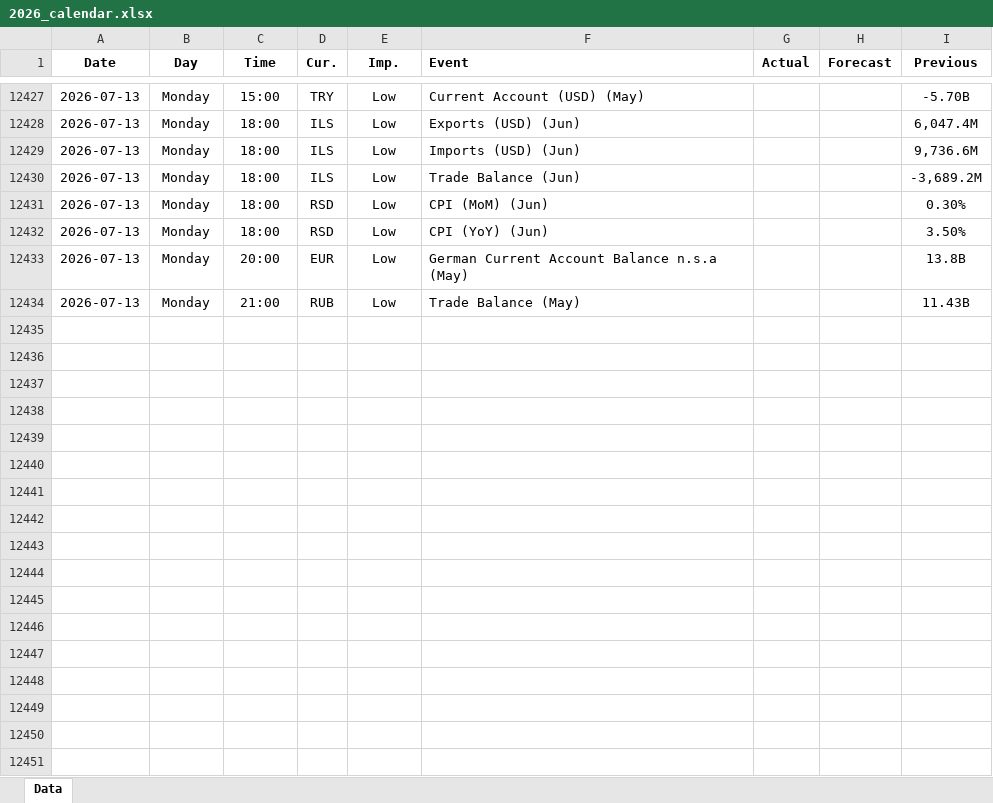
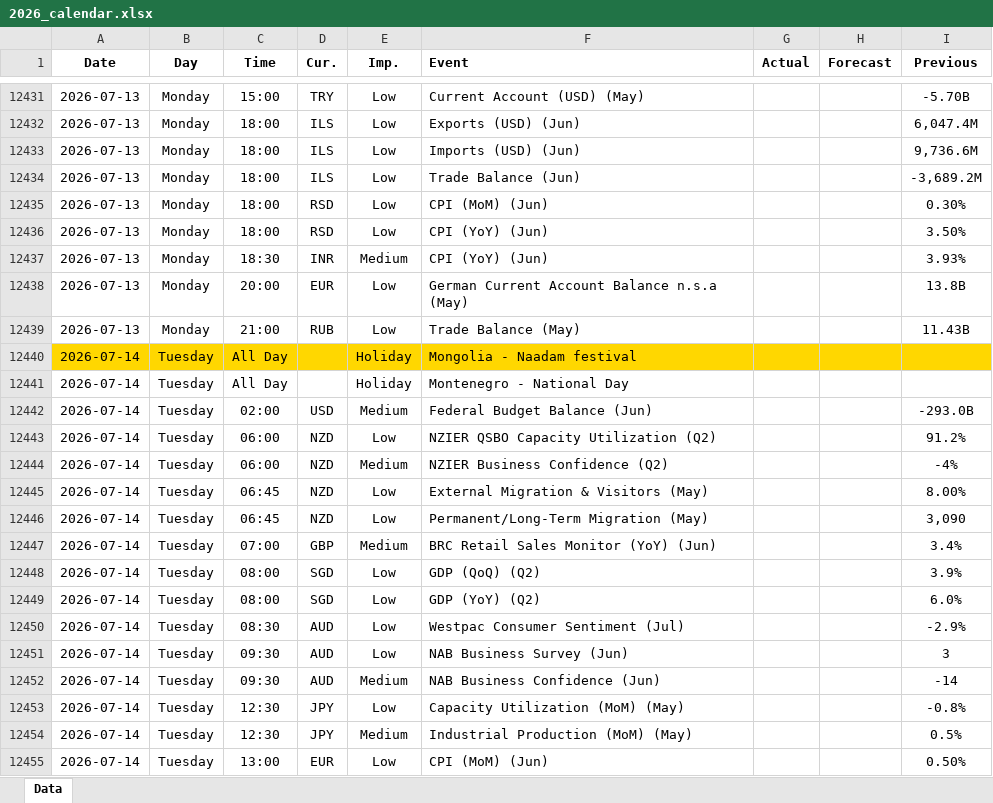
Before and after one commit to yiyousiow000814/XAUUSD-Calendar-Agent, an Excel workbook: data/Economic_Calendar/2026/2026_calendar.xlsx, sheet Data, drawn as a sheet; only a part is shown, gaps mark what is left out; values as stored, in another font and other column widths than the file's, no borders; the diff covers the shown part only; the diff names each change by its address in the sheet, - before the commit and + after, or states it on an @@ line.

```diff
--- a/data/Economic_Calendar/2026/2026_calendar.xlsx (sheet Data)
+++ b/data/Economic_Calendar/2026/2026_calendar.xlsx (sheet Data)
+row 12437: 2026-07-13 | Monday | 18:30 | INR | Medium | CPI (YoY) (Jun) |  |  | 3.93%
+row 12440: 2026-07-14 | Tuesday | All Day |  | Holiday | Mongolia - Naadam festival
+row 12441: 2026-07-14 | Tuesday | All Day |  | Holiday | Montenegro - National Day
+row 12442: 2026-07-14 | Tuesday | 02:00 | USD | Medium | Federal Budget Balance (Jun) |  |  | -293.0B
+row 12443: 2026-07-14 | Tuesday | 06:00 | NZD | Low | NZIER QSBO Capacity Utilization (Q2) |  |  | 91.2%
+row 12444: 2026-07-14 | Tuesday | 06:00 | NZD | Medium | NZIER Business Confidence (Q2) |  |  | -4%
+row 12445: 2026-07-14 | Tuesday | 06:45 | NZD | Low | External Migration & Visitors (May) |  |  | 8.00%
+row 12446: 2026-07-14 | Tuesday | 06:45 | NZD | Low | Permanent/Long-Term Migration (May) |  |  | 3,090
+row 12447: 2026-07-14 | Tuesday | 07:00 | GBP | Medium | BRC Retail Sales Monitor (YoY) (Jun) |  |  | 3.4%
+row 12448: 2026-07-14 | Tuesday | 08:00 | SGD | Low | GDP (QoQ) (Q2) |  |  | 3.9%
+row 12449: 2026-07-14 | Tuesday | 08:00 | SGD | Low | GDP (YoY) (Q2) |  |  | 6.0%
+row 12450: 2026-07-14 | Tuesday | 08:30 | AUD | Low | Westpac Consumer Sentiment (Jul) |  |  | -2.9%
+row 12451: 2026-07-14 | Tuesday | 09:30 | AUD | Low | NAB Business Survey (Jun) |  |  | 3
+row 12452: 2026-07-14 | Tuesday | 09:30 | AUD | Medium | NAB Business Confidence (Jun) |  |  | -14
+row 12453: 2026-07-14 | Tuesday | 12:30 | JPY | Low | Capacity Utilization (MoM) (May) |  |  | -0.8%
+row 12454: 2026-07-14 | Tuesday | 12:30 | JPY | Medium | Industrial Production (MoM) (May) |  |  | 0.5%
+row 12455: 2026-07-14 | Tuesday | 13:00 | EUR | Low | CPI (MoM) (Jun) |  |  | 0.50%
```
Also changed, not shown: 36 added rows and 48 edited cells elsewhere in this sheet, 2 other files.
